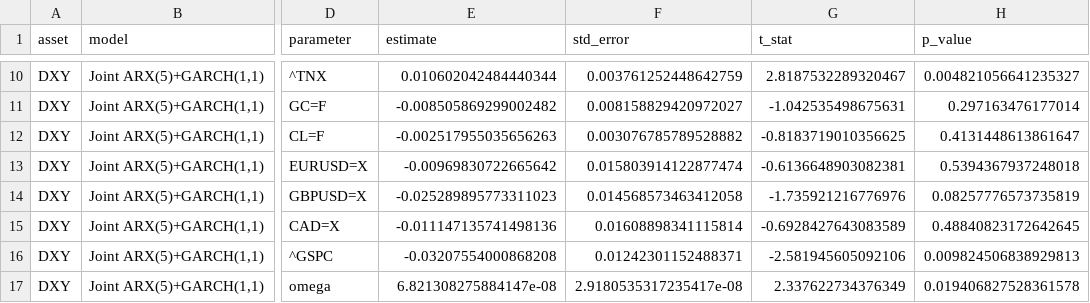
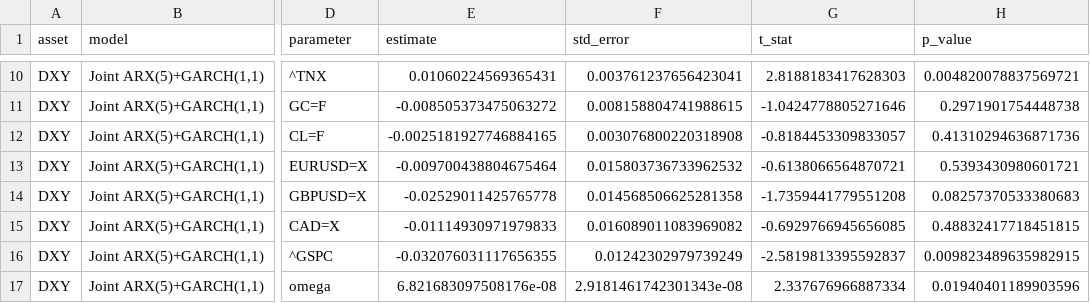
Before and after one commit to KairosPath/BachelorThesis, a CSV file: reports/tables/appendix_c2_joint_arx_garch_coefficient_estimates.csv, drawn as a sheet; only a part is shown, gaps mark what is left out; the diff covers the shown part only; the diff names each change by its address in the sheet, - before the commit and + after, or states it on an @@ line.

```diff
--- a/reports/tables/appendix_c2_joint_arx_garch_coefficient_estimates.csv
+++ b/reports/tables/appendix_c2_joint_arx_garch_coefficient_estimates.csv
-E10 (estimate): 0.010602042484440344
+E10 (estimate): 0.01060224569365431
-F10 (std_error): 0.003761252448642759
+F10 (std_error): 0.003761237656423041
-G10 (t_stat): 2.8187532289320467
+G10 (t_stat): 2.8188183417628303
-H10 (p_value): 0.004821056641235327
+H10 (p_value): 0.004820078837569721
-E11 (estimate): -0.008505869299002482
+E11 (estimate): -0.008505373475063272
-F11 (std_error): 0.008158829420972027
+F11 (std_error): 0.008158804741988615
-G11 (t_stat): -1.042535498675631
+G11 (t_stat): -1.0424778805271646
-H11 (p_value): 0.297163476177014
+H11 (p_value): 0.2971901754448738
-E12 (estimate): -0.002517955035656263
+E12 (estimate): -0.0025181927746884165
-F12 (std_error): 0.003076785789528882
+F12 (std_error): 0.003076800220318908
-G12 (t_stat): -0.8183719010356625
+G12 (t_stat): -0.8184453309833057
-H12 (p_value): 0.4131448613861647
+H12 (p_value): 0.41310294636871736
-E13 (estimate): -0.00969830722665642
+E13 (estimate): -0.009700438804675464
-F13 (std_error): 0.015803914122877474
+F13 (std_error): 0.015803736733962532
-G13 (t_stat): -0.6136648903082381
+G13 (t_stat): -0.6138066564870721
-H13 (p_value): 0.5394367937248018
+H13 (p_value): 0.5393430980601721
-E14 (estimate): -0.025289895773311023
+E14 (estimate): -0.02529011425765778
-F14 (std_error): 0.014568573463412058
+F14 (std_error): 0.014568506625281358
-G14 (t_stat): -1.735921216776976
+G14 (t_stat): -1.7359441779551208
-H14 (p_value): 0.08257776573735819
+H14 (p_value): 0.08257370533380683
-E15 (estimate): -0.011147135741498136
+E15 (estimate): -0.01114930971979833
-F15 (std_error): 0.01608898341115814
+F15 (std_error): 0.016089011083969082
-G15 (t_stat): -0.6928427643083589
+G15 (t_stat): -0.6929766945656085
-H15 (p_value): 0.48840823172642645
+H15 (p_value): 0.48832417718451815
-E16 (estimate): -0.03207554000868208
+E16 (estimate): -0.032076031117656355
-F16 (std_error): 0.01242301152488371
+F16 (std_error): 0.01242302979739249
-G16 (t_stat): -2.581945605092106
+G16 (t_stat): -2.5819813395592837
-H16 (p_value): 0.009824506838929813
+H16 (p_value): 0.009823489635982915
-E17 (estimate): 6.821308275884147e-08
+E17 (estimate): 6.821683097508176e-08
-F17 (std_error): 2.9180535317235417e-08
+F17 (std_error): 2.9181461742301343e-08
-G17 (t_stat): 2.337622734376349
+G17 (t_stat): 2.337676966887334
-H17 (p_value): 0.019406827528361578
+H17 (p_value): 0.01940401189903596
```
Also changed, not shown: 118 edited cells elsewhere in this file, reports/tables/appendix_b4_joint_arx_garch_aic_grid_p0_p5.csv, reports/tables/appendix_e2_garch_aic_tables.csv, 54 other files.
